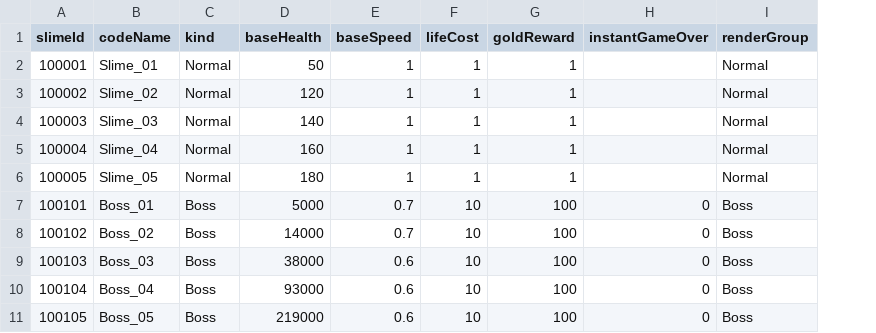
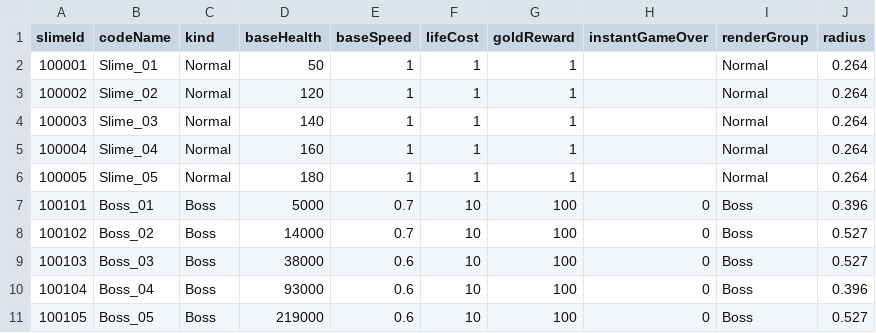
Before and after one commit to eundev00/SlimeTD-Data, a CSV file: Sheets/Slimes.csv, drawn as a sheet; the diff names each change by its address in the sheet, - before the commit and + after, or states it on an @@ line.

Commit message:
슬라임 반지름을 프리팹 충돌체 월드 크기로 (Slimes.radius), 거리 단위 규칙
- Slimes.csv radius: 일반 0.264, 보스 1·4 0.396, 보스 2·3·5 0.527 (충돌체 0.2637 × 모델 배율). 공통값 slime.radius는 지움
- README: 모든 거리 값은 Unity 월드 단위, 1 = 그리드 한 칸. 프리팹 값은 월드 크기로 잰다. 맵 프리팹 배율을 바꾸지 않는다

```diff
--- a/Sheets/Slimes.csv
+++ b/Sheets/Slimes.csv
+column J (radius), rows 2-11: 0.264 | 0.264 | 0.264 | 0.264 | 0.264 | 0.396 | 0.527 | 0.527 | 0.396 | 0.527
```
Also changed, not shown: Sheets/GameConstants.csv, 1 other file.
